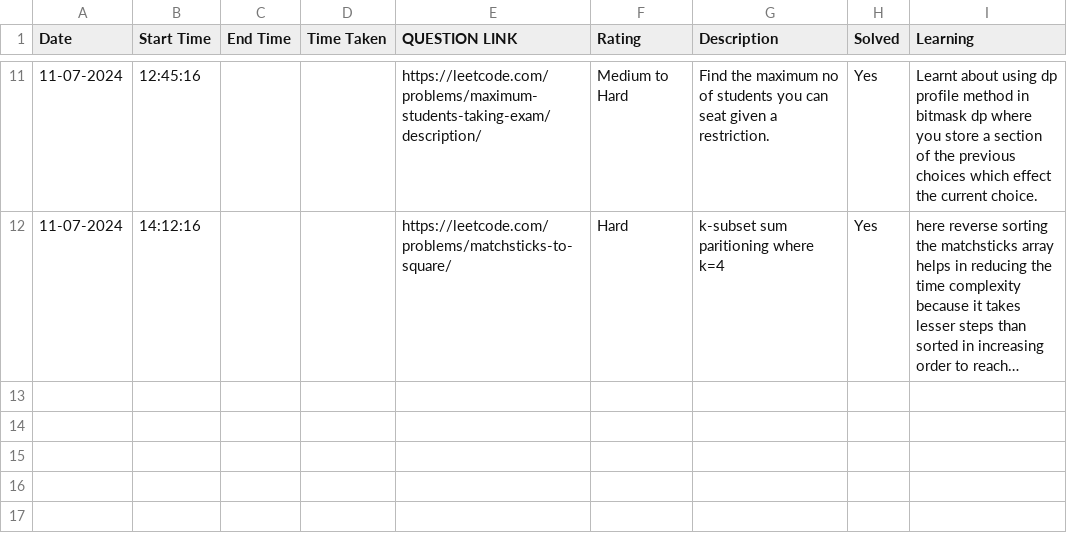
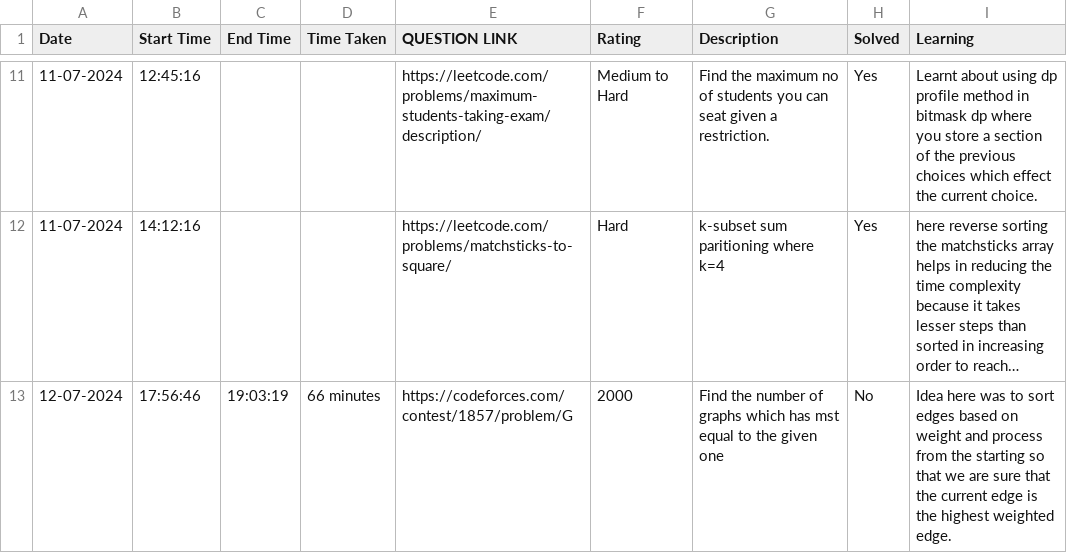
Before and after one commit to RiM1604/CP-JOURNEY, a CSV file: HISTORY/2024-07.csv, drawn as a sheet; only a part is shown, gaps mark what is left out; long unchanged cells end in …; the diff names each change by its address in the sheet, - before the commit and + after, or states it on an @@ line.

```diff
--- a/HISTORY/2024-07.csv
+++ b/HISTORY/2024-07.csv
+row 13: 12-07-2024 | 17:56:46 | 19:03:19 | 66 minutes | https://codeforces.com/contest/1857/problem/G | 2000 | Find the number of graphs which has mst equal to the given one | No | Idea here was to sort edges based on weight and process from the starting so that we are sure that the current edge is the highest weighted edge.
```
Also changed, not shown: 1 other file.
